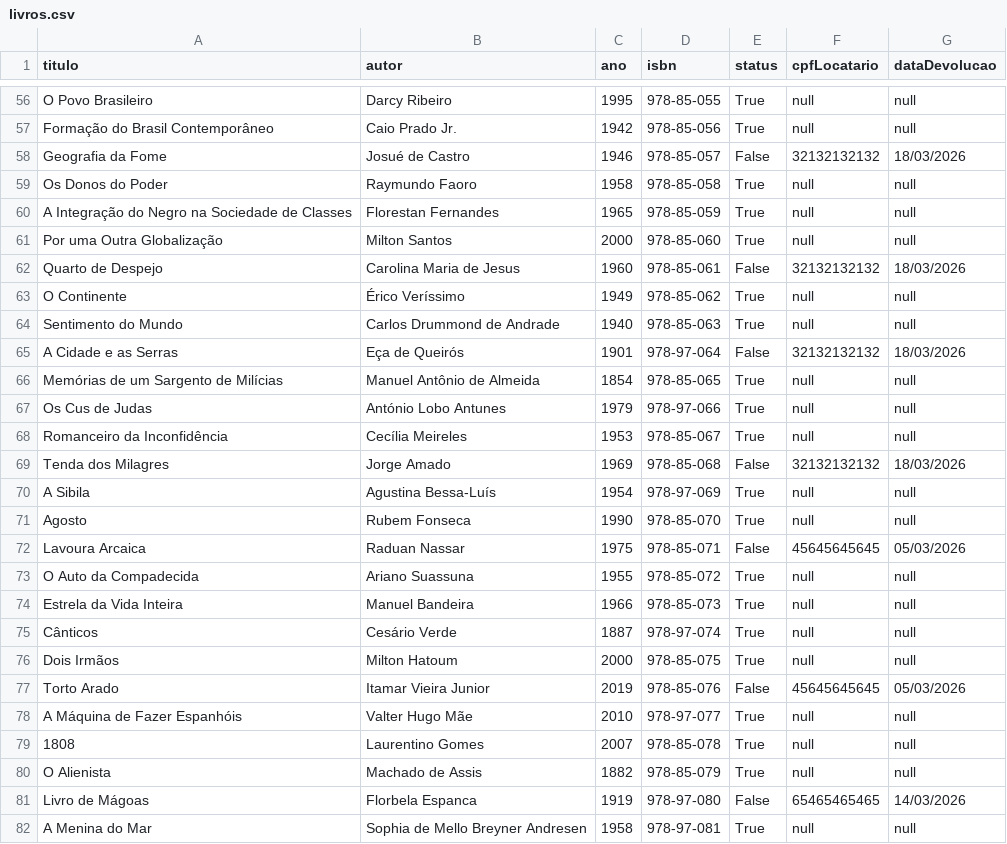
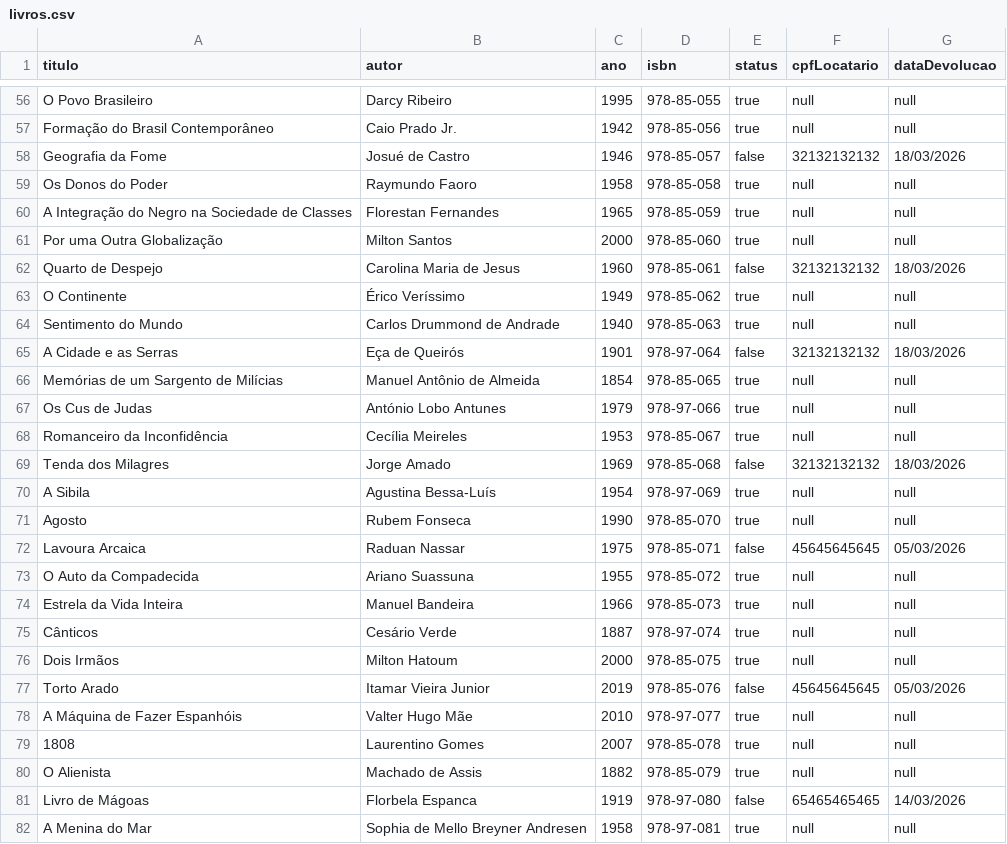
Before and after one commit to HenryyMHTM/Biblioteca-2VA, a CSV file: livros.csv, drawn as a sheet; only a part is shown, gaps mark what is left out; the diff covers the shown part only; the diff names each change by its address in the sheet, - before the commit and + after, or states it on an @@ line.

```diff
--- a/livros.csv
+++ b/livros.csv
-E56:E57 (status): True
+E56:E57 (status): true
-E58 (status): False
+E58 (status): false
-E59:E61 (status): True
+E59:E61 (status): true
-E62 (status): False
+E62 (status): false
-E63:E64 (status): True
+E63:E64 (status): true
-E65 (status): False
+E65 (status): false
-E66:E68 (status): True
+E66:E68 (status): true
-E69 (status): False
+E69 (status): false
-E70:E71 (status): True
+E70:E71 (status): true
-E72 (status): False
+E72 (status): false
-E73:E76 (status): True
+E73:E76 (status): true
-E77 (status): False
+E77 (status): false
-E78:E80 (status): True
+E78:E80 (status): true
-E81 (status): False
+E81 (status): false
-E82 (status): True
+E82 (status): true
```
Also changed, not shown: 125 edited cells elsewhere in this file, usuarios.csv, 10 other files.
